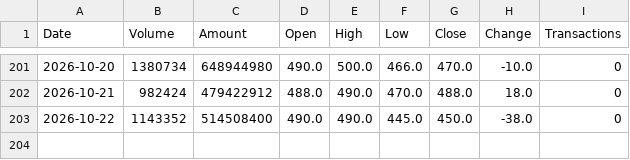
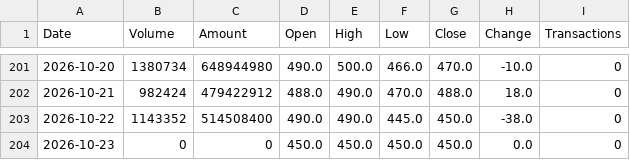
Before and after one commit to jimmychiu14/duckdb-research, a CSV file: data/4979_daily_history.csv, drawn as a sheet; only a part is shown, gaps mark what is left out.

```diff
--- a/data/4979_daily_history.csv
+++ b/data/4979_daily_history.csv
@@ -203 +203,2 @@ Date,Volume,Amount,Open,High,Low,Close,Change,Transactions
 2026-10-22,1143352,514508400,490.0,490.0,445.0,450.0,-38.0,0
+2026-10-23,0,0,450.0,450.0,450.0,450.0,0.0,0
```
Also changed, not shown: 6 other files.
